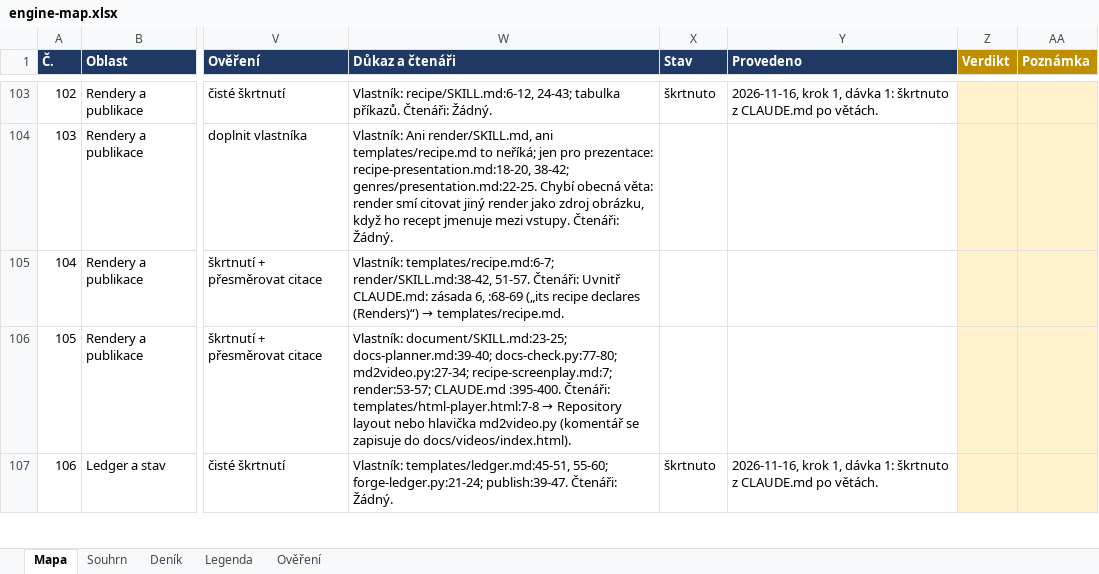
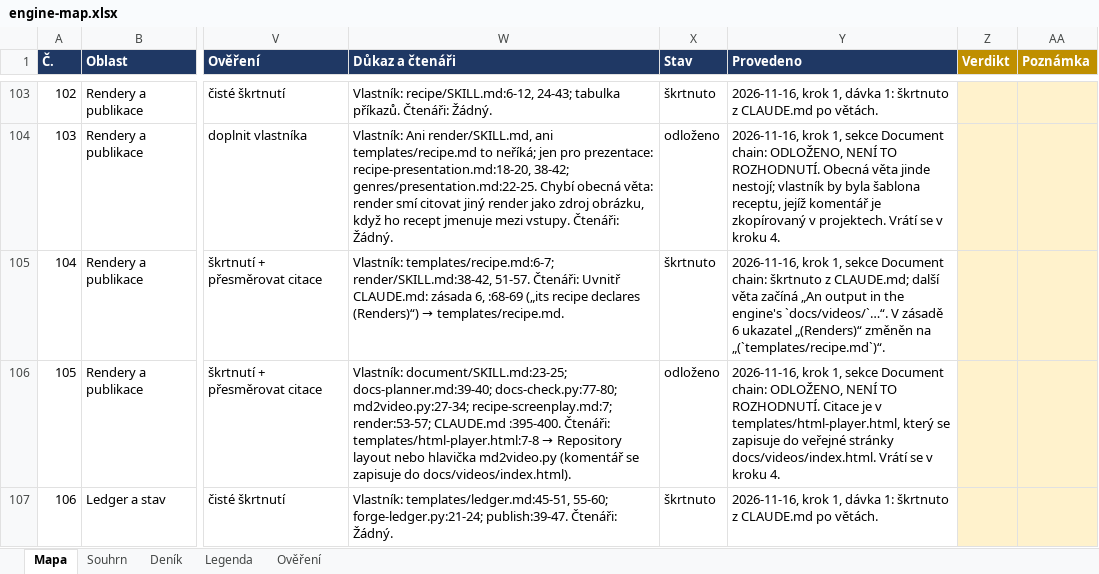
Before and after one commit to pche-broken-artist/forge, an Excel workbook: work/engine-map.xlsx, sheet Mapa, drawn as a sheet; only a part is shown, gaps mark what is left out; values as stored, in another font and other column widths than the file's, no borders; conditional formats not drawn; the diff covers the shown part only; the diff names each change by its address in the sheet, - before the commit and + after, or states it on an @@ line.

Commit message:
forge: step 1, the section Document chain: six pieces leave CLAUDE.md, the fields of a source's index entry and that an input may arrive at any stage (to the ingest skill), the sentence on /ingest, the freely rewritten index, the pointer to /render, the roster of the conversion scripts and the keys languages and output; six citations repointed (the ingest skill, four rules of scripts/forge-check.py, the comment of templates/ledger.md); twelve pieces deferred and not decided, most because a citation or an owner sits in a template comment copied into the projects; CLAUDE.md 808 lines to 791; the map and THR.0240 with the state; the tests green, 253 passed

```diff
--- a/work/engine-map.xlsx (sheet Mapa)
+++ b/work/engine-map.xlsx (sheet Mapa)
-X104 (Stav): (empty)
+X104 (Stav): odloženo
-Y104 (Provedeno): (empty)
+Y104 (Provedeno): 2026-11-16, krok 1, sekce Document chain: ODLOŽENO, NENÍ TO ROZHODNUTÍ. Obecná věta jinde nestojí; vlastník by byla šablona receptu, jejíž komentář je zkopírovaný v projektech. Vrátí se v kroku 4.
-X105 (Stav): (empty)
+X105 (Stav): škrtnuto
-Y105 (Provedeno): (empty)
+Y105 (Provedeno): 2026-11-16, krok 1, sekce Document chain: škrtnuto z CLAUDE.md; další věta začíná „An output in the engine's `docs/videos/`…“. V zásadě 6 ukazatel „(Renders)“ změněn na „(`templates/recipe.md`)“.
-X106 (Stav): (empty)
+X106 (Stav): odloženo
-Y106 (Provedeno): (empty)
+Y106 (Provedeno): 2026-11-16, krok 1, sekce Document chain: ODLOŽENO, NENÍ TO ROZHODNUTÍ. Citace je v templates/html-player.html, který se zapisuje do veřejné stránky docs/videos/index.html. Vrátí se v kroku 4.
```
Also changed, not shown: 30 edited cells elsewhere in this sheet, sheet Deník, 2 other files.
